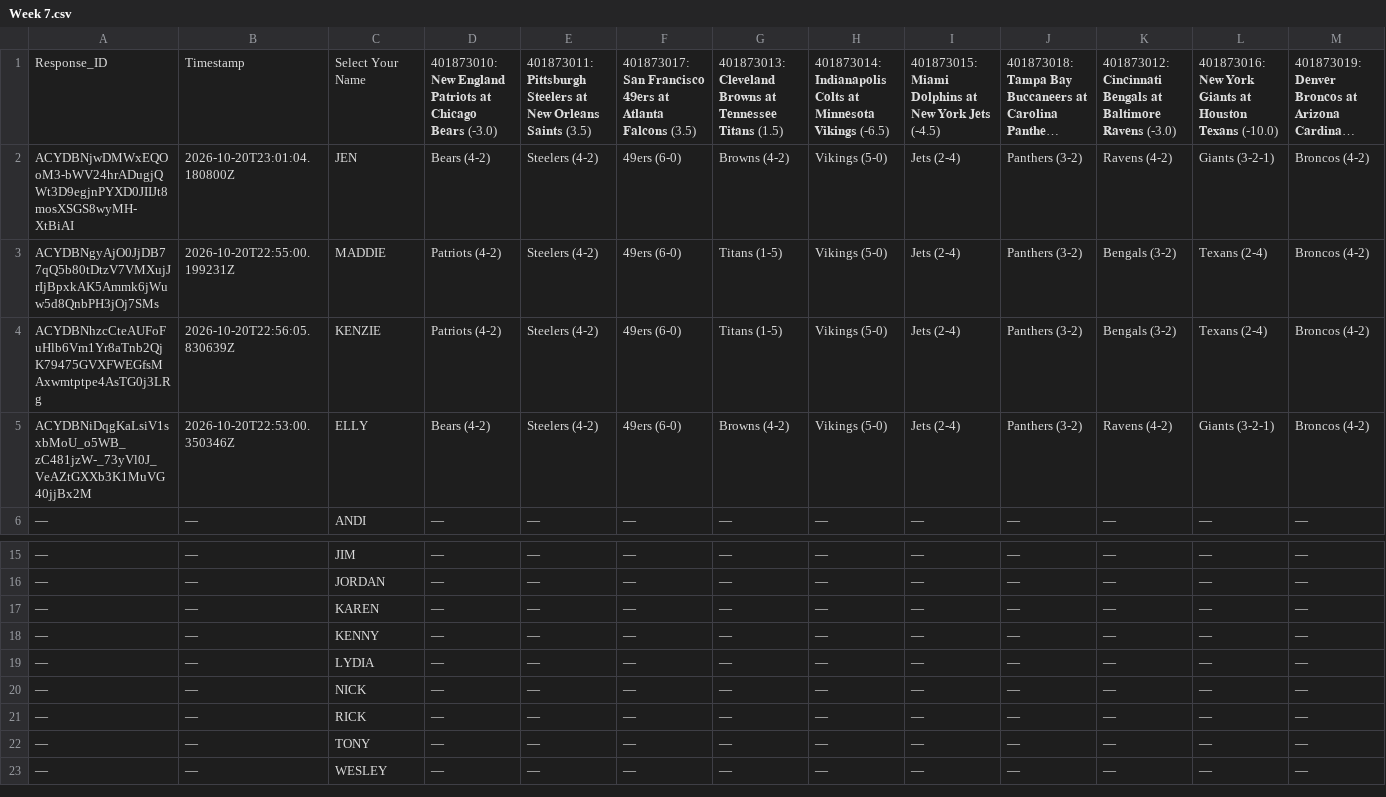
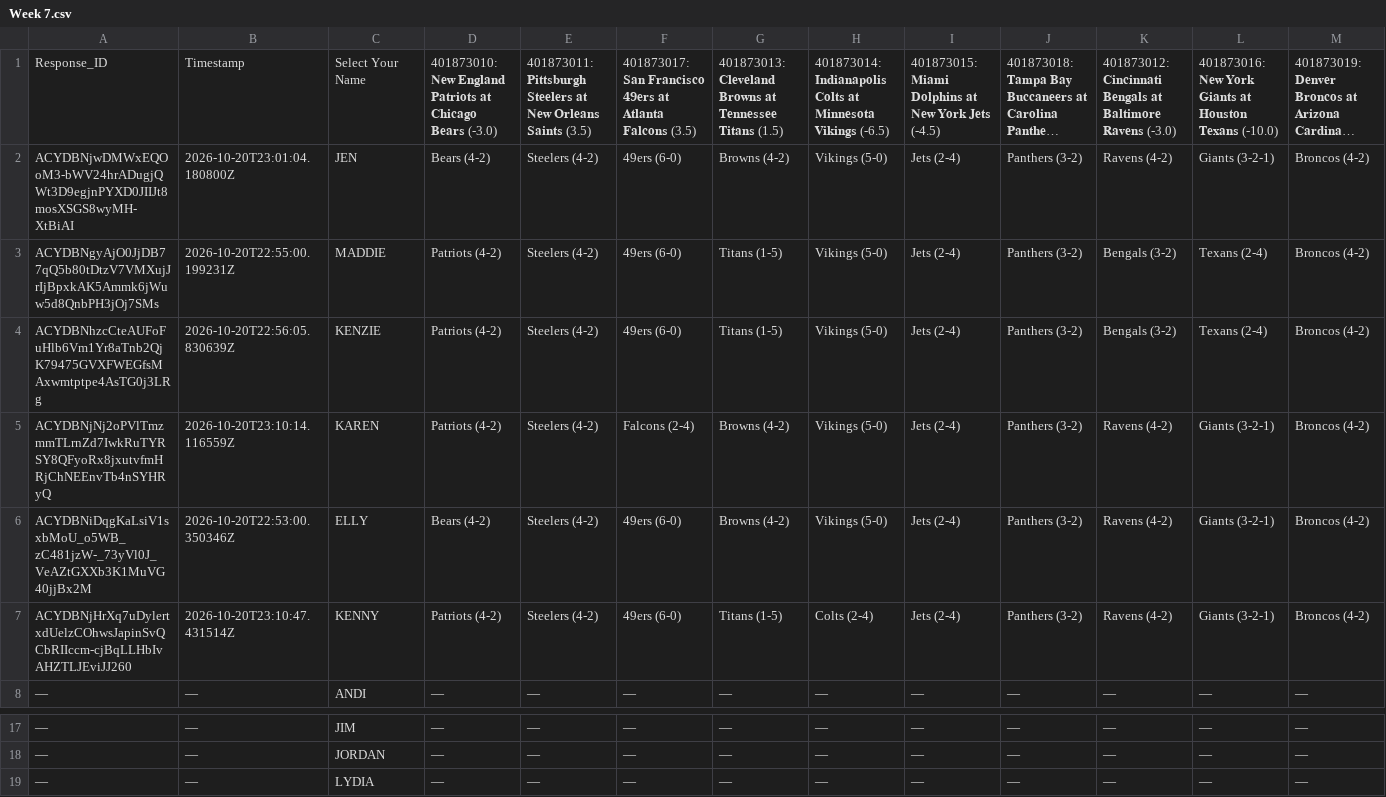
Before and after one commit to JDGehrke/Football_Pool, a CSV file: 2026/Week 7.csv, drawn as a sheet; only a part is shown, gaps mark what is left out; the shorter side is filled out with more unchanged rows; long unchanged cells end in …; removed rows and columns are numbered as before the commit, all else as after; rows hold the shown columns only; the diff names each change by its address in the sheet, - before the commit and + after, or states it on an @@ line.

Commit message:
Auto-update NFL pool data

```diff
--- a/2026/Week 7.csv
+++ b/2026/Week 7.csv
+row 5: ACYDBNjNj2oPVlTmzmmTLrnZd7IwkRuTYRSY8QFyoRx8jxutvfmHRjChNEEnvTb4nSYHRyQ | 2026-10-20T23:10:14.116559Z | KAREN | Patriots (4-2) | Steelers (4-2) | Falcons (2-4) | Browns (4-2) | Vikings (5-0) | Jets (2-4) | Panthers (3-2) | Ravens (4-2) | Giants (3-2-1) | Broncos (4-2)
+row 7: ACYDBNjHrXq7uDylertxdUelzCOhwsJapinSvQCbRIIccm-cjBqLLHbIvAHZTLJEviJJ260 | 2026-10-20T23:10:47.431514Z | KENNY | Patriots (4-2) | Steelers (4-2) | 49ers (6-0) | Titans (1-5) | Colts (2-4) | Jets (2-4) | Panthers (3-2) | Ravens (4-2) | Giants (3-2-1) | Broncos (4-2)
-row 17: — | — | KAREN | — | — | — | — | — | — | — | — | — | —
-row 18: — | — | KENNY | — | — | — | — | — | — | — | — | — | —
```
Also changed, not shown: 1 other file.
